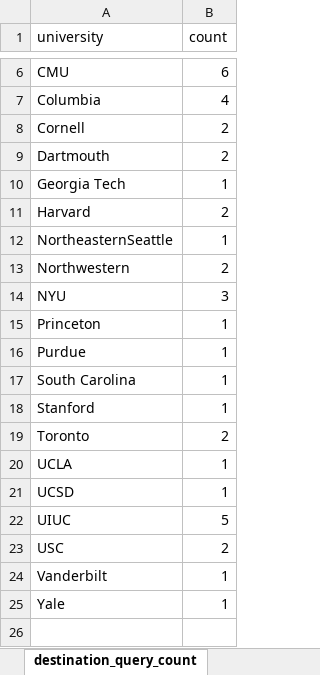
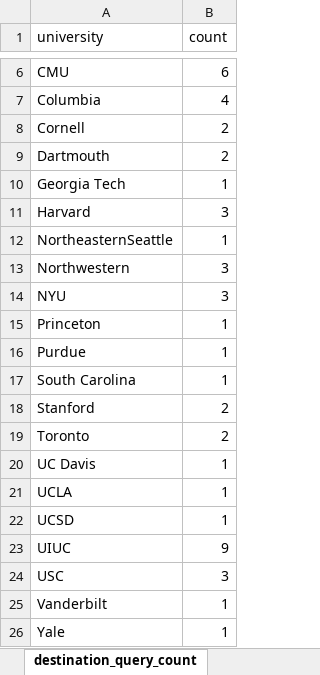
Before and after one commit to richardsowers/grad_school_destinations, an Excel workbook: destination_query_count.xlsx, sheet destination_query_count, drawn as a sheet; only a part is shown, gaps mark what is left out; values as stored, in another font and other column widths than the file's, no borders; addresses are those after the commit; the diff names each change by its address in the sheet, - before the commit and + after, or states it on an @@ line.

```diff
--- a/destination_query_count.xlsx (sheet destination_query_count)
+++ b/destination_query_count.xlsx (sheet destination_query_count)
-B11 (count): 2
+B11 (count): 3
-B13 (count): 2
+B13 (count): 3
-B18 (count): 1
+B18 (count): 2
+row 20: UC Davis | 1
-B23 (count): 5
+B23 (count): 9
-B24 (count): 2
+B24 (count): 3
```
Also changed, not shown: 2 other files.
